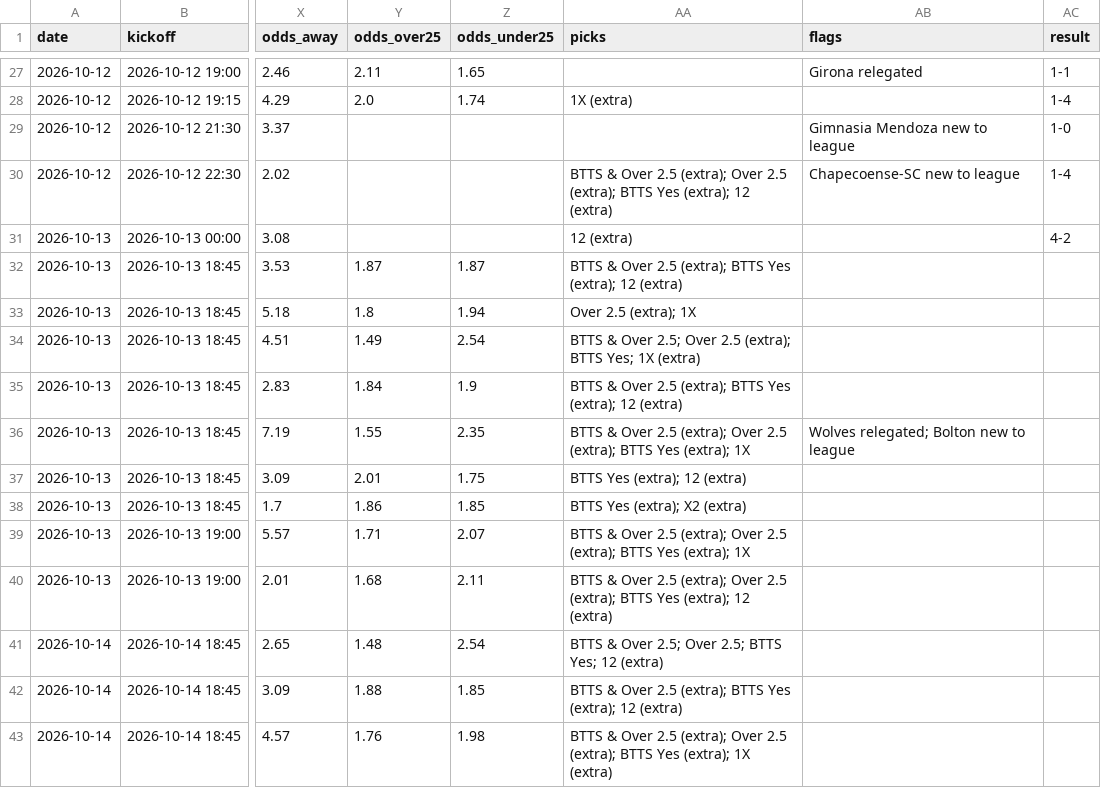
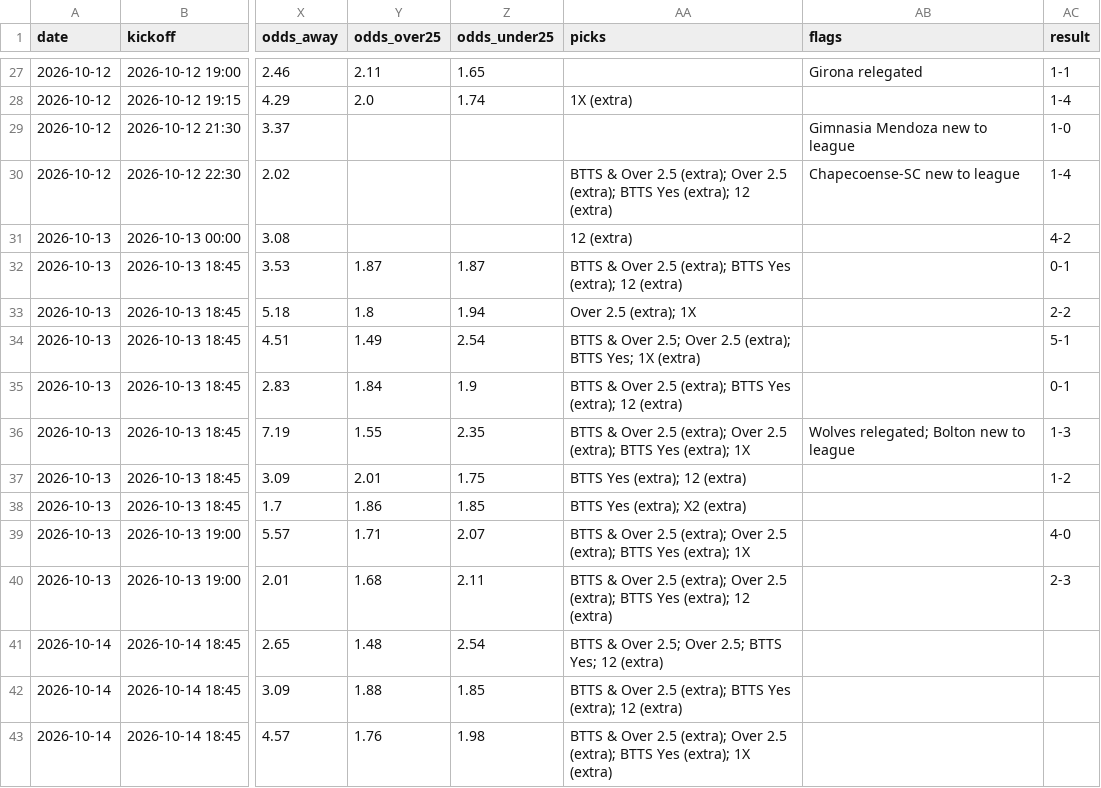
Before and after one commit to G71212/G71212, a CSV file: predictions.csv, drawn as a sheet; only a part is shown, gaps mark what is left out; the diff names each change by its address in the sheet, - before the commit and + after, or states it on an @@ line.

```diff
--- a/predictions.csv
+++ b/predictions.csv
-AC32 (result): (empty)
+AC32 (result): 0-1
-AC33 (result): (empty)
+AC33 (result): 2-2
-AC34 (result): (empty)
+AC34 (result): 5-1
-AC35 (result): (empty)
+AC35 (result): 0-1
-AC36 (result): (empty)
+AC36 (result): 1-3
-AC37 (result): (empty)
+AC37 (result): 1-2
-AC39 (result): (empty)
+AC39 (result): 4-0
-AC40 (result): (empty)
+AC40 (result): 2-3
```
Also changed, not shown: 4 other files.
